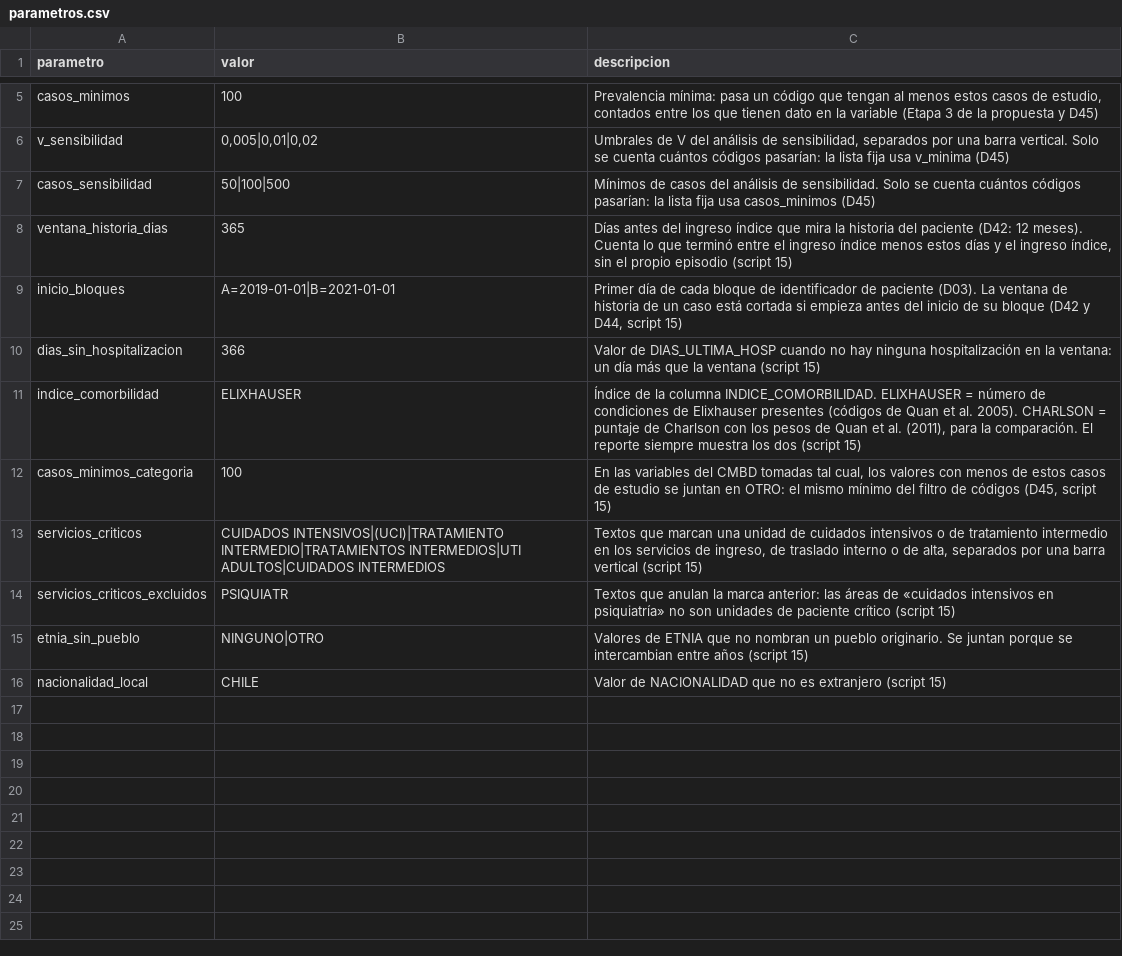
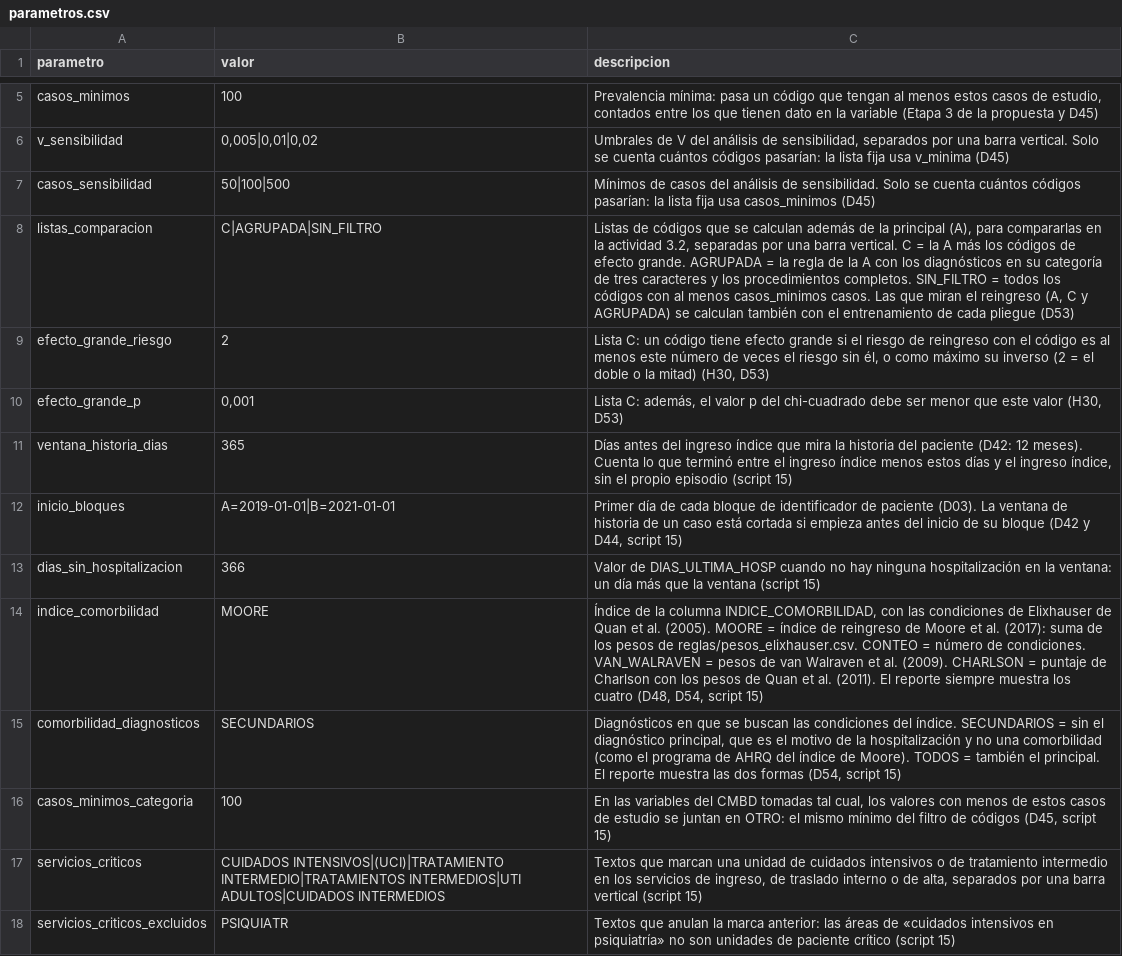
Before and after one commit to javieralamilla/Tesis, a CSV file: 3.1_filtro_dimensionalidad/reglas/parametros.csv, drawn as a sheet; only a part is shown, gaps mark what is left out; the shorter side is filled out with more unchanged rows.

```diff
--- a/3.1_filtro_dimensionalidad/reglas/parametros.csv
+++ b/3.1_filtro_dimensionalidad/reglas/parametros.csv
@@ -7,2 +7,5 @@ v_sensibilidad;0,005|0,01|0,02;Umbrales de V del análisis de sensibilidad, sepa
 casos_sensibilidad;50|100|500;Mínimos de casos del análisis de sensibilidad. Solo se cuenta cuántos códigos pasarían: la lista fija usa casos_minimos (D45)
+listas_comparacion;C|AGRUPADA|SIN_FILTRO;Listas de códigos que se calculan además de la principal (A), para compararlas en la actividad 3.2, separadas por una barra vertical. C = la A más los códigos de efecto grande. AGRUPADA = la regla de la A con los diagnósticos en su categoría de tres caracteres y los procedimientos completos. SIN_FILTRO = todos los códigos con al menos casos_minimos casos. Las que miran el reingreso (A, C y AGRUPADA) se calculan también con el entrenamiento de cada pliegue (D53)
+efecto_grande_riesgo;2;Lista C: un código tiene efecto grande si el riesgo de reingreso con el código es al menos este número de veces el riesgo sin él, o como máximo su inverso (2 = el doble o la mitad) (H30, D53)
+efecto_grande_p;0,001;Lista C: además, el valor p del chi-cuadrado debe ser menor que este valor (H30, D53)
 ventana_historia_dias;365;Días antes del ingreso índice que mira la historia del paciente (D42: 12 meses). Cuenta lo que terminó entre el ingreso índice menos estos días y el ingreso índice, sin el propio episodio (script 15)
@@ -10,3 +13,4 @@ inicio_bloques;A=2019-01-01|B=2021-01-01;Primer día de cada bloque de identific
 dias_sin_hospitalizacion;366;Valor de DIAS_ULTIMA_HOSP cuando no hay ninguna hospitalización en la ventana: un día más que la ventana (script 15)
-indice_comorbilidad;ELIXHAUSER;Índice de la columna INDICE_COMORBILIDAD. ELIXHAUSER = número de condiciones de Elixhauser presentes (códigos de Quan et al. 2005). CHARLSON = puntaje de Charlson con los pesos de Quan et al. (2011), para la comparación. El reporte siempre muestra los dos (script 15)
+indice_comorbilidad;MOORE;Índice de la columna INDICE_COMORBILIDAD, con las condiciones de Elixhauser de Quan et al. (2005). MOORE = índice de reingreso de Moore et al. (2017): suma de los pesos de reglas/pesos_elixhauser.csv. CONTEO = número de condiciones. VAN_WALRAVEN = pesos de van Walraven et al. (2009). CHARLSON = puntaje de Charlson con los pesos de Quan et al. (2011). El reporte siempre muestra los cuatro (D48, D54, script 15)
+comorbilidad_diagnosticos;SECUNDARIOS;Diagnósticos en que se buscan las condiciones del índice. SECUNDARIOS = sin el diagnóstico principal, que es el motivo de la hospitalización y no una comorbilidad (como el programa de AHRQ del índice de Moore). TODOS = también el principal. El reporte muestra las dos formas (D54, script 15)
 casos_minimos_categoria;100;En las variables del CMBD tomadas tal cual, los valores con menos de estos casos de estudio se juntan en OTRO: el mismo mínimo del filtro de códigos (D45, script 15)
```
Also changed, not shown: 2.2_depuracion_etiquetado/reglas/criterios_exclusion.csv, 2.2_depuracion_etiquetado/reglas/parametros.csv, 38 other files.
